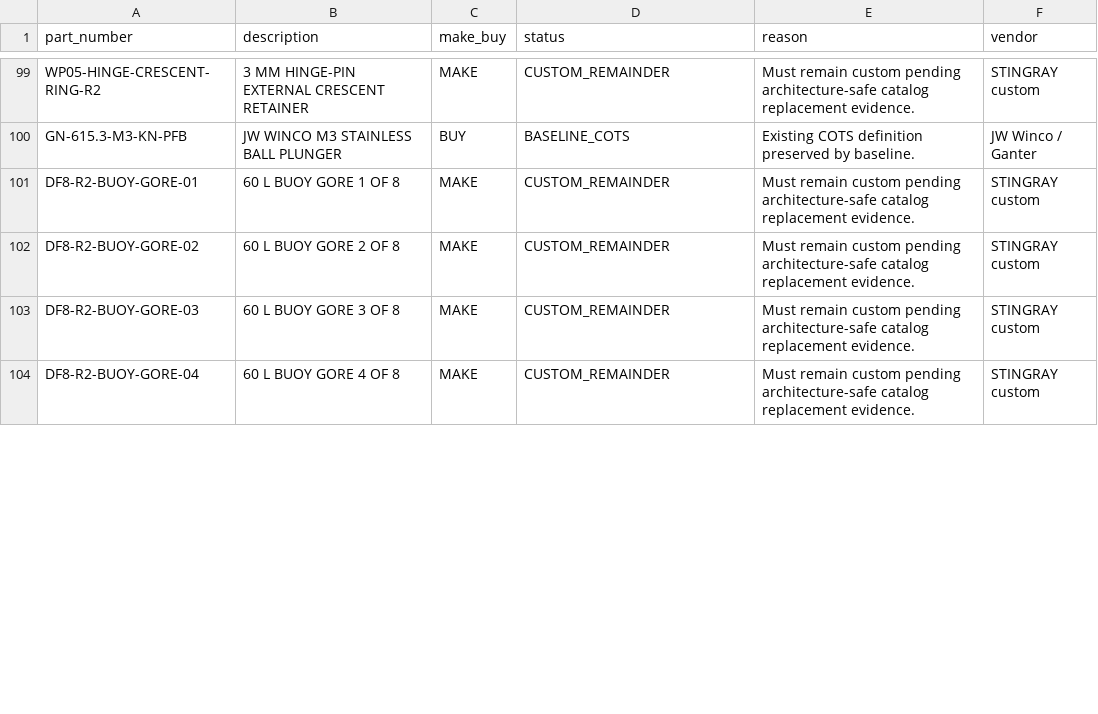
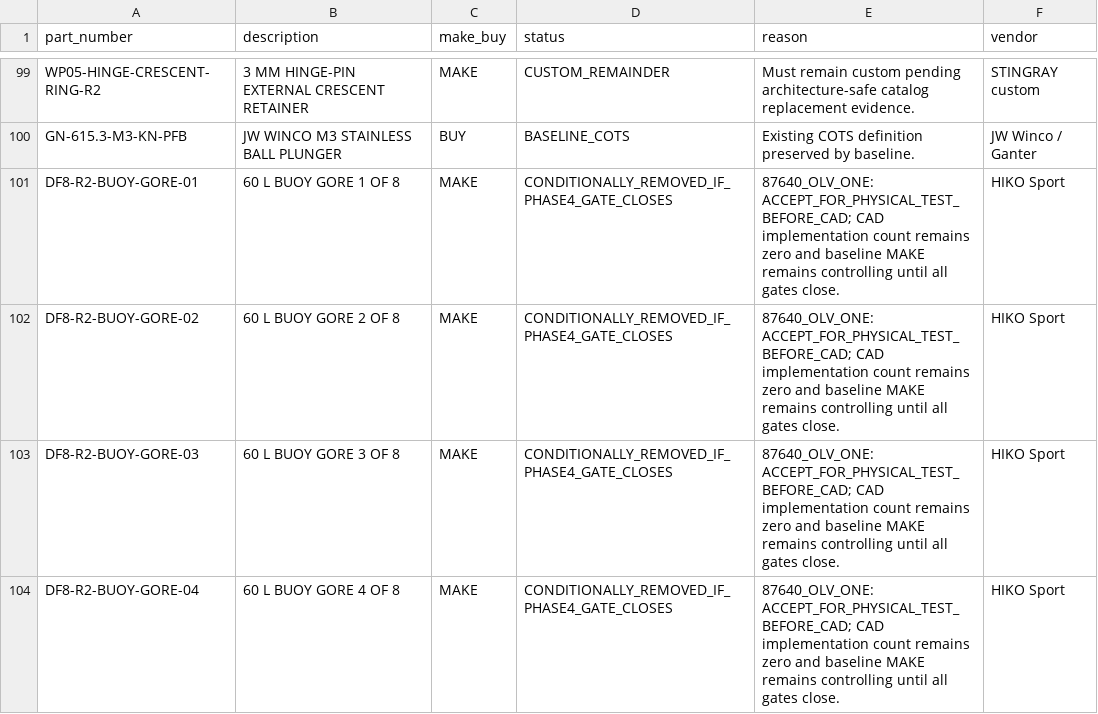
Before and after one commit to andrew07261993/Stingray, a CSV file: docs/engineering/cots/targeted-retrofit/CUSTOM_REMAINDER_REGISTER.csv, drawn as a sheet; only a part is shown, gaps mark what is left out; the diff covers the shown part only.

```diff
--- a/docs/engineering/cots/targeted-retrofit/CUSTOM_REMAINDER_REGISTER.csv
+++ b/docs/engineering/cots/targeted-retrofit/CUSTOM_REMAINDER_REGISTER.csv
@@ -100,5 +100,5 @@ WP05-HINGE-CRESCENT-RING-R2,3 MM HINGE-PIN EXTERNAL CRESCENT RETAINER,MAKE,CUSTO
 GN-615.3-M3-KN-PFB,JW WINCO M3 STAINLESS BALL PLUNGER,BUY,BASELINE_COTS,Existing COTS definition preserved by baseline.,JW Winco / Ganter
-DF8-R2-BUOY-GORE-01,60 L BUOY GORE 1 OF 8,MAKE,CUSTOM_REMAINDER,Must remain custom pending architecture-safe catalog replacement evidence.,STINGRAY custom
-DF8-R2-BUOY-GORE-02,60 L BUOY GORE 2 OF 8,MAKE,CUSTOM_REMAINDER,Must remain custom pending architecture-safe catalog replacement evidence.,STINGRAY custom
-DF8-R2-BUOY-GORE-03,60 L BUOY GORE 3 OF 8,MAKE,CUSTOM_REMAINDER,Must remain custom pending architecture-safe catalog replacement evidence.,STINGRAY custom
-DF8-R2-BUOY-GORE-04,60 L BUOY GORE 4 OF 8,MAKE,CUSTOM_REMAINDER,Must remain custom pending architecture-safe catalog replacement evidence.,STINGRAY custom
+DF8-R2-BUOY-GORE-01,60 L BUOY GORE 1 OF 8,MAKE,CONDITIONALLY_REMOVED_IF_PHASE4_GATE_CLOSES,87640_OLV_ONE: ACCEPT_FOR_PHYSICAL_TEST_BEFORE_CAD; CAD implementation count remains zero and baseline MAKE remains controlling until all gates close.,HIKO Sport
+DF8-R2-BUOY-GORE-02,60 L BUOY GORE 2 OF 8,MAKE,CONDITIONALLY_REMOVED_IF_PHASE4_GATE_CLOSES,87640_OLV_ONE: ACCEPT_FOR_PHYSICAL_TEST_BEFORE_CAD; CAD implementation count remains zero and baseline MAKE remains controlling until all gates close.,HIKO Sport
+DF8-R2-BUOY-GORE-03,60 L BUOY GORE 3 OF 8,MAKE,CONDITIONALLY_REMOVED_IF_PHASE4_GATE_CLOSES,87640_OLV_ONE: ACCEPT_FOR_PHYSICAL_TEST_BEFORE_CAD; CAD implementation count remains zero and baseline MAKE remains controlling until all gates close.,HIKO Sport
+DF8-R2-BUOY-GORE-04,60 L BUOY GORE 4 OF 8,MAKE,CONDITIONALLY_REMOVED_IF_PHASE4_GATE_CLOSES,87640_OLV_ONE: ACCEPT_FOR_PHYSICAL_TEST_BEFORE_CAD; CAD implementation count remains zero and baseline MAKE remains controlling until all gates close.,HIKO Sport
```
Also changed, not shown: 39 edited cells elsewhere in this file, docs/engineering/cots/targeted-retrofit/COC_PROCUREMENT_REQUIREMENTS.csv, docs/engineering/cots/targeted-retrofit/COTS_CONVERSION_LEDGER.csv, 20 other files.
